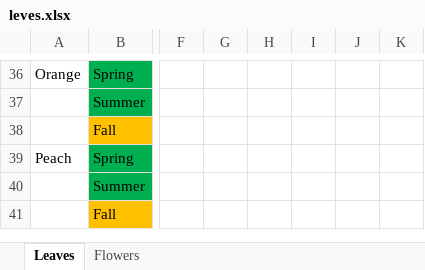
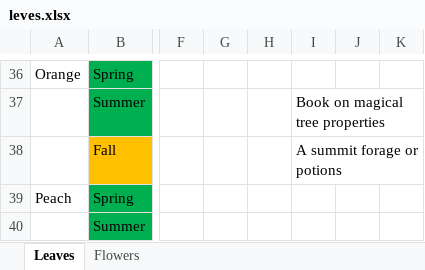
Before and after one commit to SiTheGreat/CBLeaves, an Excel workbook: .Notes/leves.xlsx, sheet Leaves, drawn as a sheet; only a part is shown, gaps mark what is left out; the shorter side is filled out with more unchanged rows; values as stored, in another font and other column widths than the file's, no borders; the diff covers the shown part only; the diff names each change by its address in the sheet, - before the commit and + after, or states it on an @@ line.

```diff
--- a/.Notes/leves.xlsx (sheet Leaves)
+++ b/.Notes/leves.xlsx (sheet Leaves)
-I37: (empty)
+I37: Book on magical tree properties
-I38: (empty)
+I38: A summit forage or potions
```
Also changed, not shown: 5 added rows, 5 removed rows, 19 edited cells and cell formats elsewhere in this sheet, 3 other files.
